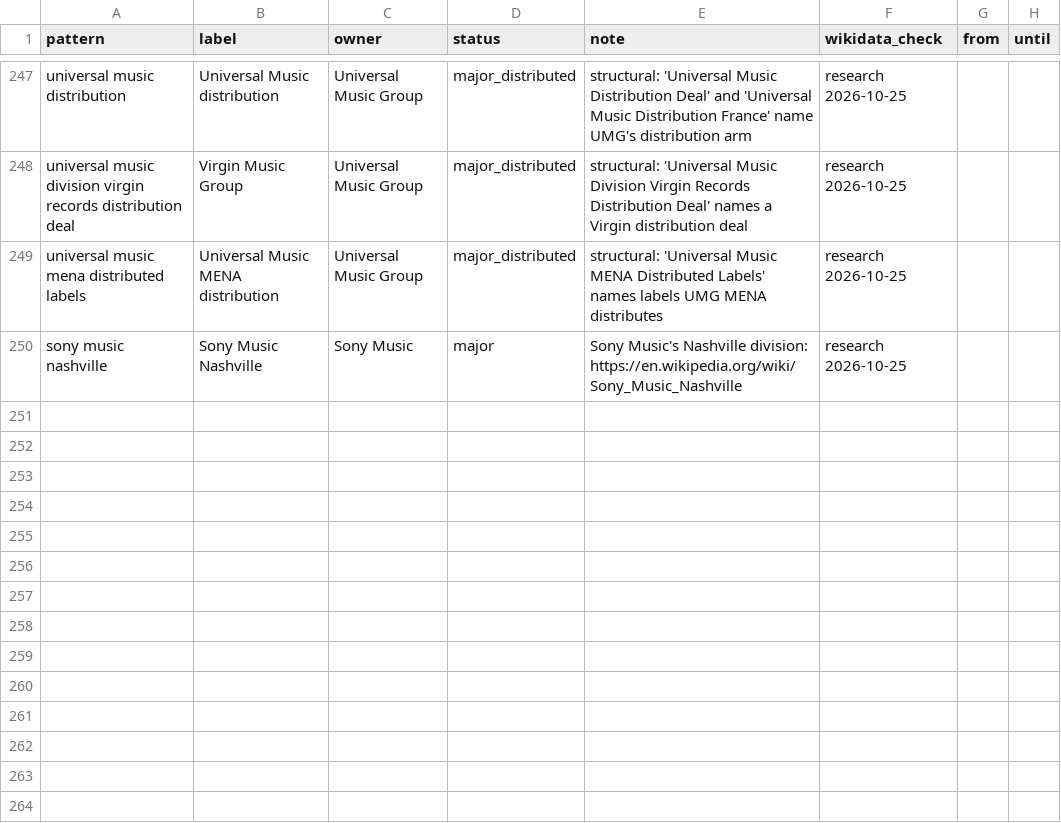
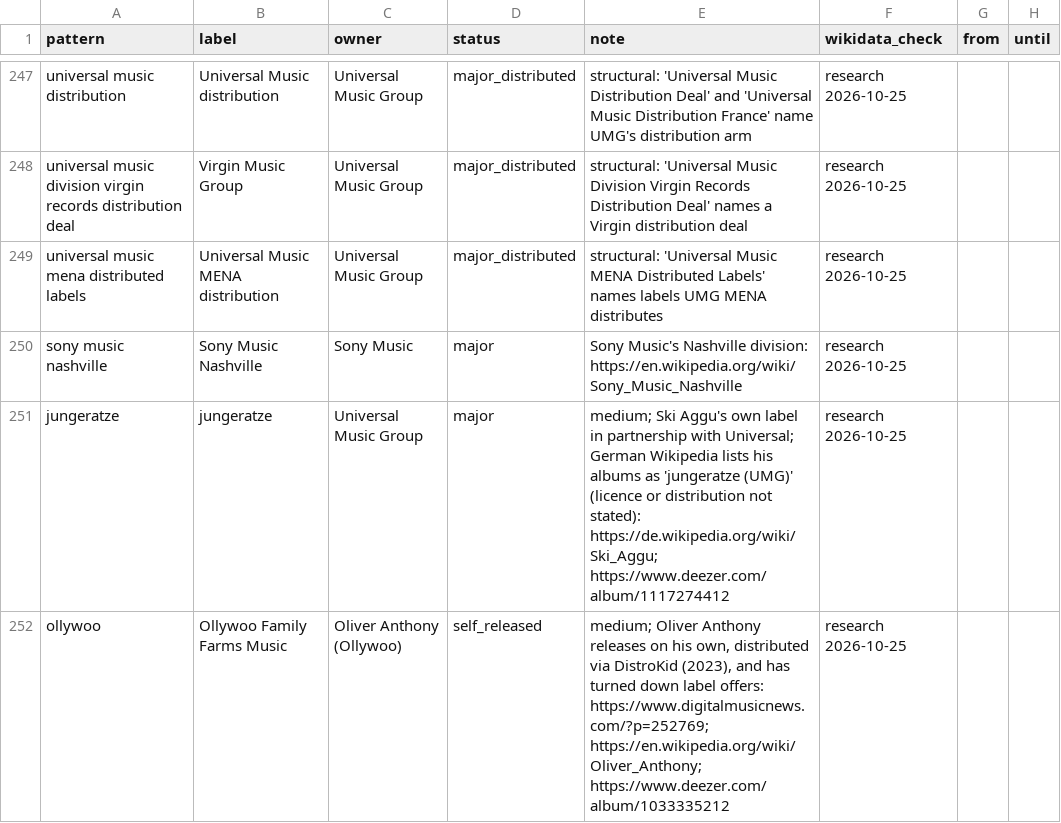
Before and after one commit to sverigeleague/Music, a CSV file: registry/label_owners.csv, drawn as a sheet; only a part is shown, gaps mark what is left out; the diff names each change by its address in the sheet, - before the commit and + after, or states it on an @@ line.

```diff
--- a/registry/label_owners.csv
+++ b/registry/label_owners.csv
+row 251: jungeratze | jungeratze | Universal Music Group | major | medium; Ski Aggu's own label in partnership with Universal; German Wikipedia lists his albums as 'jungeratze (UMG)' (licence or distribution not stated): https://de.wikipedia.org/wiki/Ski_Aggu; https://www.deezer.com/album/1117274412 | research 2026-10-25
+row 252: ollywoo | Ollywoo Family Farms Music | Oliver Anthony (Ollywoo) | self_released | medium; Oliver Anthony releases on his own, distributed via DistroKid (2023), and has turned down label offers: https://www.digitalmusicnews.com/?p=252769; https://en.wikipedia.org/wiki/Oliver_Anthony; https://www.deezer.com/album/1033335212 | research 2026-10-25
```
Also changed, not shown: review/label_review.csv, 7 other files.
